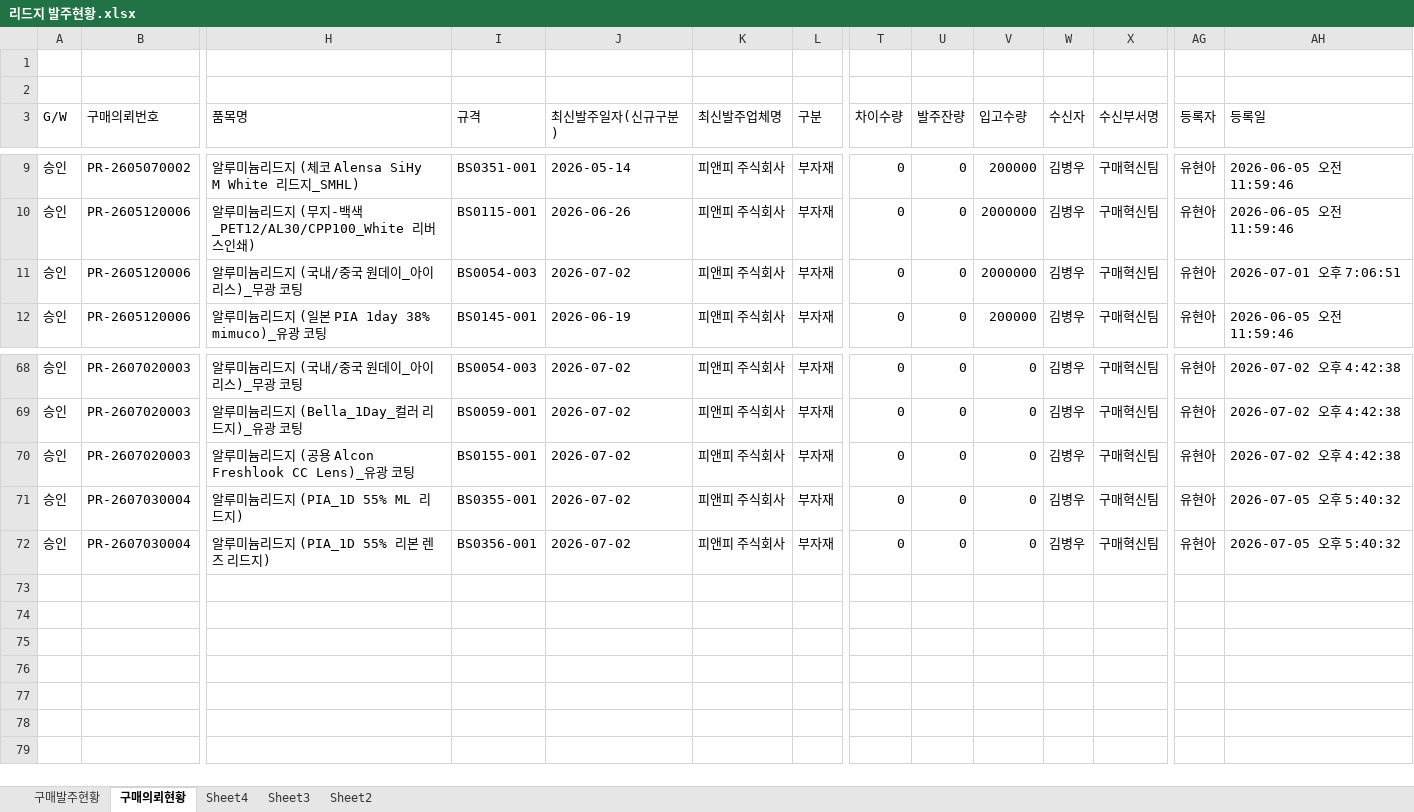
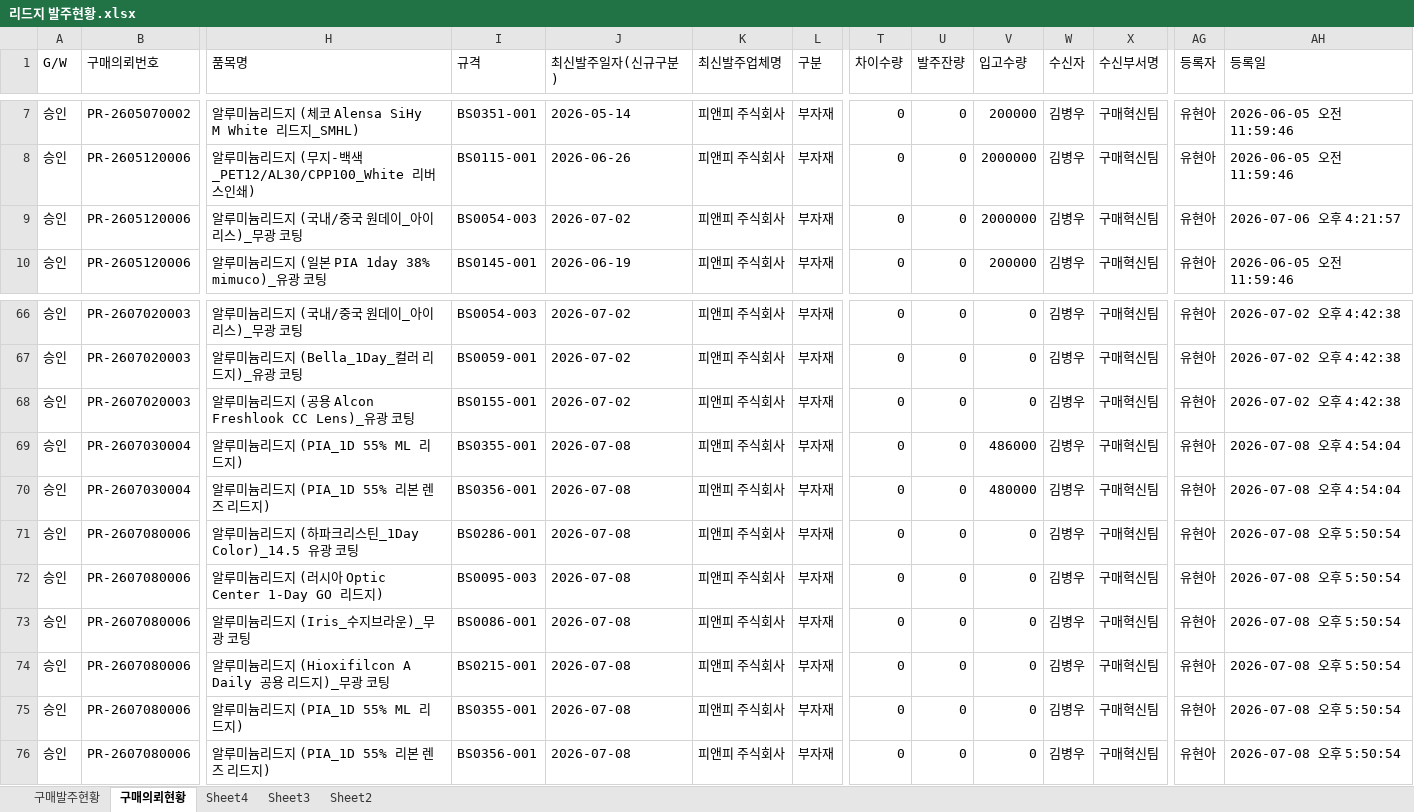
Before and after one commit to 113090ab-creator/INTEROJO, an Excel workbook: 리드지 발주현황.xlsx, sheet 구매의뢰현황, drawn as a sheet; only a part is shown, gaps mark what is left out; values as stored, in another font and other column widths than the file's, no borders; removed rows and columns are numbered as before the commit, all else as after; rows hold the shown columns only; the diff covers the shown part only; the diff names each change by its address in the sheet, - before the commit and + after, or states it on an @@ line.

```diff
--- a/리드지 발주현황.xlsx (sheet 구매의뢰현황)
+++ b/리드지 발주현황.xlsx (sheet 구매의뢰현황)
-row 1: (empty)
-row 2: (empty)
-AH9 (등록일): 2026-07-01 오후 7:06:51
+AH9 (등록일): 2026-07-06 오후 4:21:57
-J69:J70 (최신발주일자(신규구분)): 2026-07-02
+J69:J70 (최신발주일자(신규구분)): 2026-07-08
-V69 (입고수량): 0
+V69 (입고수량): 486000
-AH69:AH70 (등록일): 2026-07-05 오후 5:40:32
+AH69:AH70 (등록일): 2026-07-08 오후 4:54:04
-V70 (입고수량): 0
+V70 (입고수량): 480000
+row 71: 승인 | PR-2607080006 | 알루미늄리드지 (하파크리스틴_1Day Color)_14.5 유광 코팅 | BS0286-001 | 2026-07-08 | 피앤피 주식회사 | 부자재 | 0 | 0 | 0 | 김병우 | 구매혁신팀 | 유현아 | 2026-07-08 오후 5:50:54
+row 72: 승인 | PR-2607080006 | 알루미늄리드지 (러시아 Optic Center 1-Day GO 리드지) | BS0095-003 | 2026-07-08 | 피앤피 주식회사 | 부자재 | 0 | 0 | 0 | 김병우 | 구매혁신팀 | 유현아 | 2026-07-08 오후 5:50:54
+row 73: 승인 | PR-2607080006 | 알루미늄리드지 (Iris_수지브라운)_무광 코팅 | BS0086-001 | 2026-07-08 | 피앤피 주식회사 | 부자재 | 0 | 0 | 0 | 김병우 | 구매혁신팀 | 유현아 | 2026-07-08 오후 5:50:54
+row 74: 승인 | PR-2607080006 | 알루미늄리드지 (Hioxifilcon A Daily 공용 리드지)_무광 코팅 | BS0215-001 | 2026-07-08 | 피앤피 주식회사 | 부자재 | 0 | 0 | 0 | 김병우 | 구매혁신팀 | 유현아 | 2026-07-08 오후 5:50:54
+row 75: 승인 | PR-2607080006 | 알루미늄리드지 (PIA_1D 55% ML 리드지) | BS0355-001 | 2026-07-08 | 피앤피 주식회사 | 부자재 | 0 | 0 | 0 | 김병우 | 구매혁신팀 | 유현아 | 2026-07-08 오후 5:50:54
+row 76: 승인 | PR-2607080006 | 알루미늄리드지 (PIA_1D 55% 리본 렌즈 리드지) | BS0356-001 | 2026-07-08 | 피앤피 주식회사 | 부자재 | 0 | 0 | 0 | 김병우 | 구매혁신팀 | 유현아 | 2026-07-08 오후 5:50:54
```
Also changed, not shown: 53 edited cells elsewhere in this sheet, sheet 구매발주현황, 수요정보(전공정).xlsx, 2 other files.
